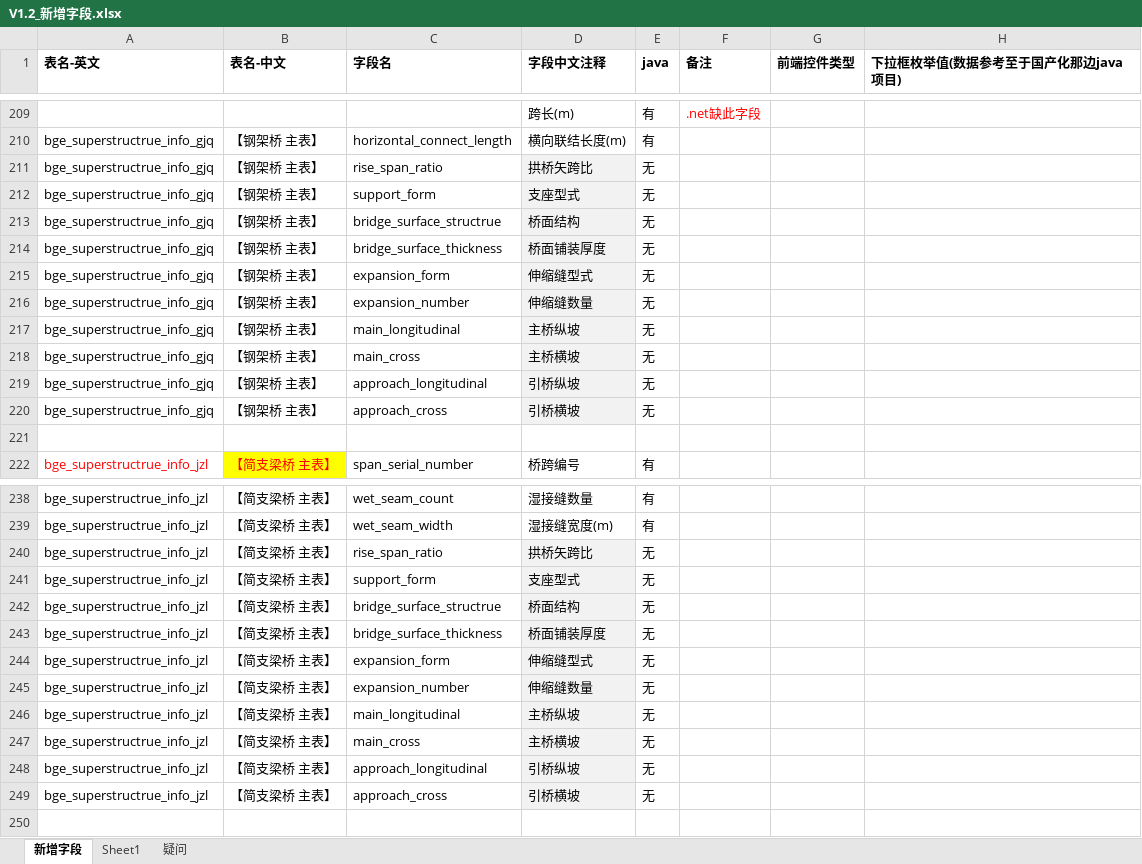
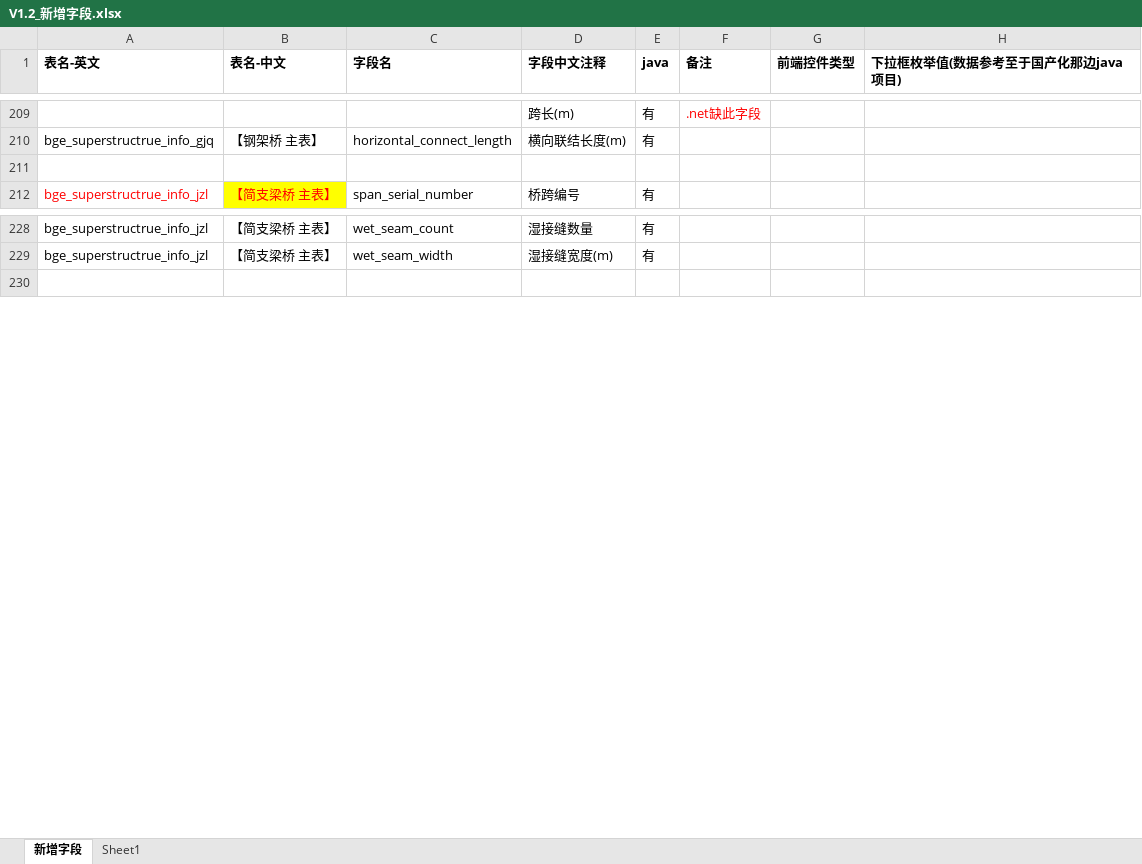
Before and after one commit to HillCat/hillcat.github.io, an Excel workbook: work/V1.2_新增字段.xlsx, sheet 新增字段, drawn as a sheet; only a part is shown, gaps mark what is left out; values as stored, in another font and other column widths than the file's, no borders; removed rows and columns are numbered as before the commit, all else as after; the diff covers the shown part only; the diff names each change by its address in the sheet, - before the commit and + after, or states it on an @@ line.

Commit message:
111

```diff
--- a/work/V1.2_新增字段.xlsx (sheet 新增字段)
+++ b/work/V1.2_新增字段.xlsx (sheet 新增字段)
-sheet tab: 疑问
-row 211: bge_superstructrue_info_gjq | 【钢架桥 主表】 | rise_span_ratio | 拱桥矢跨比 | 无
-row 212: bge_superstructrue_info_gjq | 【钢架桥 主表】 | support_form | 支座型式 | 无
-row 213: bge_superstructrue_info_gjq | 【钢架桥 主表】 | bridge_surface_structrue | 桥面结构 | 无
-row 214: bge_superstructrue_info_gjq | 【钢架桥 主表】 | bridge_surface_thickness | 桥面铺装厚度 | 无
-row 215: bge_superstructrue_info_gjq | 【钢架桥 主表】 | expansion_form | 伸缩缝型式 | 无
-row 216: bge_superstructrue_info_gjq | 【钢架桥 主表】 | expansion_number | 伸缩缝数量 | 无
-row 217: bge_superstructrue_info_gjq | 【钢架桥 主表】 | main_longitudinal | 主桥纵坡 | 无
-row 218: bge_superstructrue_info_gjq | 【钢架桥 主表】 | main_cross | 主桥横坡 | 无
-row 219: bge_superstructrue_info_gjq | 【钢架桥 主表】 | approach_longitudinal | 引桥纵坡 | 无
-row 220: bge_superstructrue_info_gjq | 【钢架桥 主表】 | approach_cross | 引桥横坡 | 无
-row 240: bge_superstructrue_info_jzl | 【简支梁桥 主表】 | rise_span_ratio | 拱桥矢跨比 | 无
-row 241: bge_superstructrue_info_jzl | 【简支梁桥 主表】 | support_form | 支座型式 | 无
-row 242: bge_superstructrue_info_jzl | 【简支梁桥 主表】 | bridge_surface_structrue | 桥面结构 | 无
-row 243: bge_superstructrue_info_jzl | 【简支梁桥 主表】 | bridge_surface_thickness | 桥面铺装厚度 | 无
-row 244: bge_superstructrue_info_jzl | 【简支梁桥 主表】 | expansion_form | 伸缩缝型式 | 无
-row 245: bge_superstructrue_info_jzl | 【简支梁桥 主表】 | expansion_number | 伸缩缝数量 | 无
-row 246: bge_superstructrue_info_jzl | 【简支梁桥 主表】 | main_longitudinal | 主桥纵坡 | 无
-row 247: bge_superstructrue_info_jzl | 【简支梁桥 主表】 | main_cross | 主桥横坡 | 无
-row 248: bge_superstructrue_info_jzl | 【简支梁桥 主表】 | approach_longitudinal | 引桥纵坡 | 无
-row 249: bge_superstructrue_info_jzl | 【简支梁桥 主表】 | approach_cross | 引桥横坡 | 无
```
Also changed, not shown: 9 added rows, 90 removed rows and cell formats elsewhere in this sheet.
